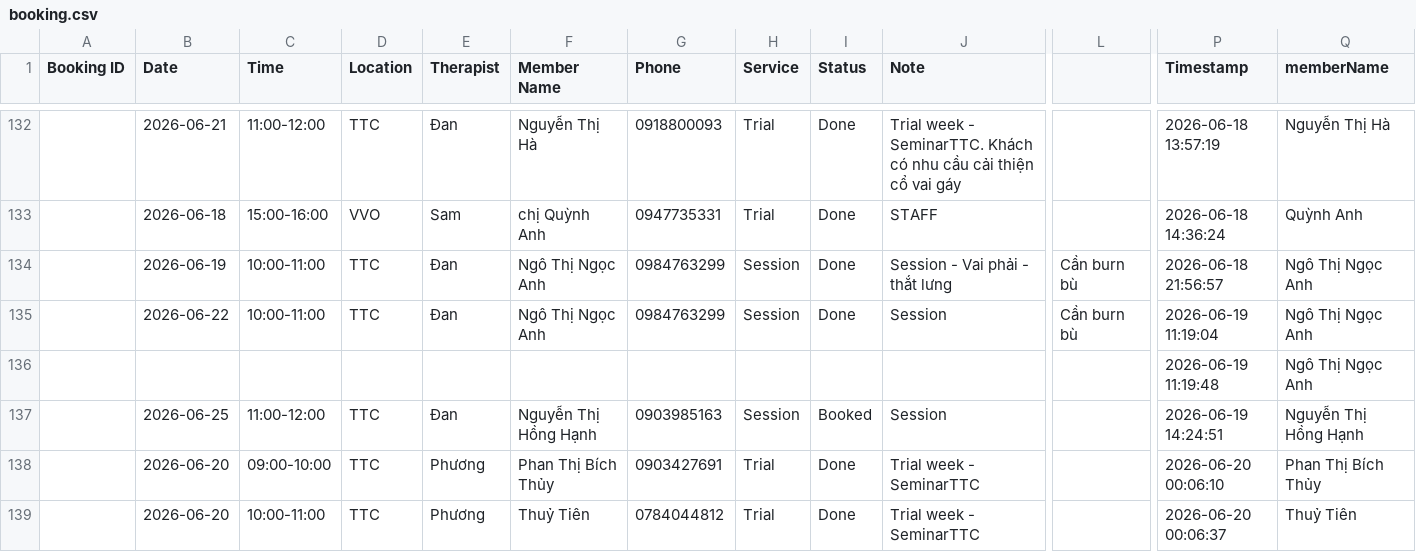
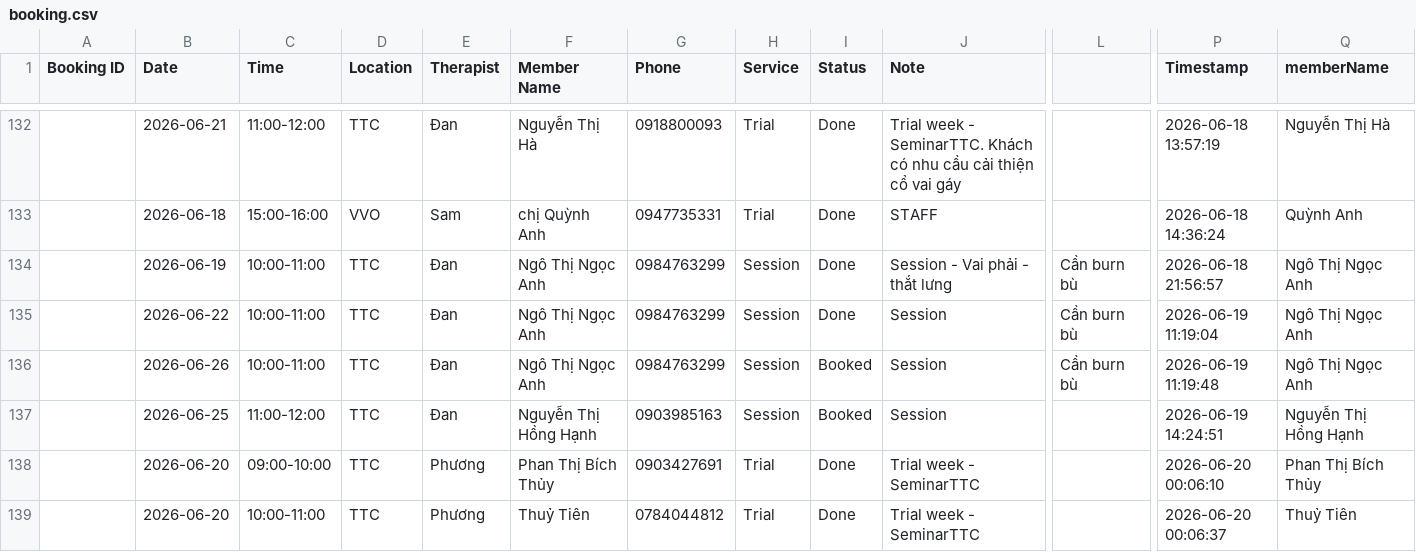
Before and after one commit to dtchien401/ProPhysio-Dashboard, a CSV file: booking.csv, drawn as a sheet; only a part is shown, gaps mark what is left out; removed rows and columns are numbered as before the commit, all else as after; rows hold the shown columns only; the diff names each change by its address in the sheet, - before the commit and + after, or states it on an @@ line.

Commit message:
Auto upload booking.csv from Google Sheets

```diff
--- a/booking.csv
+++ b/booking.csv
-row 136:  |  |  |  |  |  |  |  |  |  |  | 2026-06-19 11:19:48 | Ngô Thị Ngọc Anh
+row 136:  | 2026-06-26 | 10:00-11:00 | TTC | Đan | Ngô Thị Ngọc Anh | 0984763299 | Session | Booked | Session | Cần burn bù | 2026-06-19 11:19:48 | Ngô Thị Ngọc Anh
```
